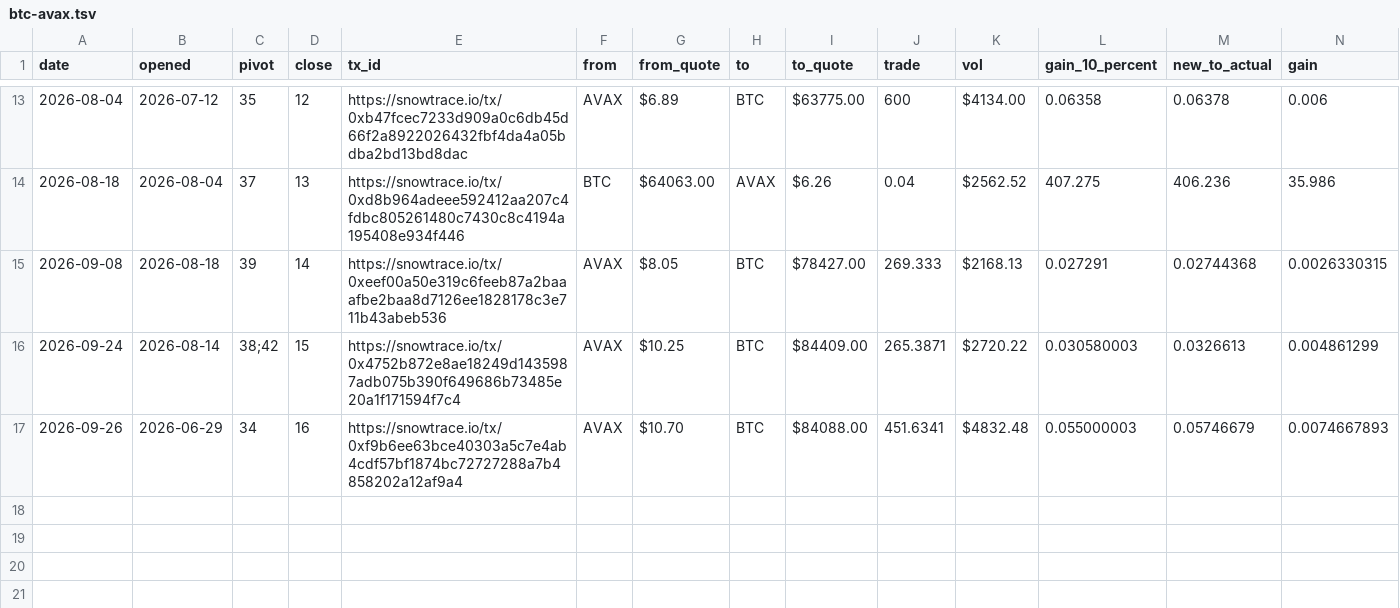
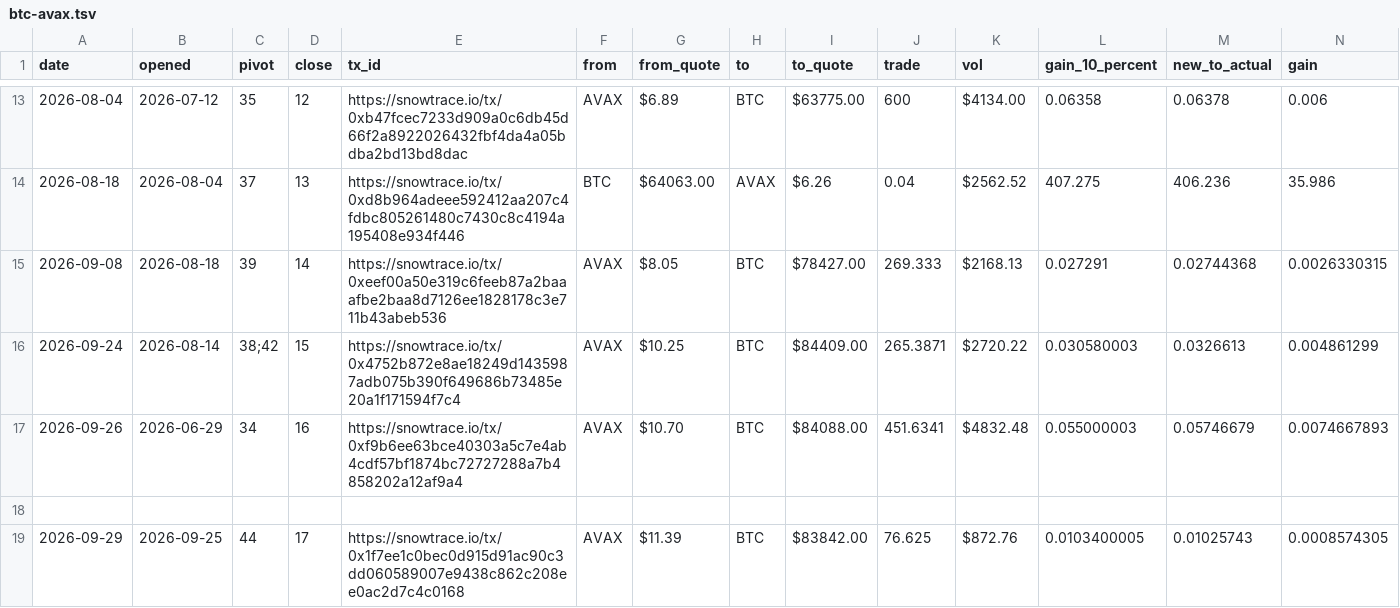
Before and after one commit to pivoteur/pivoteur.github.io, a TSV file: data/pivots/close/raw/btc-avax.tsv, drawn as a sheet; only a part is shown, gaps mark what is left out; rows hold the shown columns only; the diff names each change by its address in the sheet, - before the commit and + after, or states it on an @@ line.

Commit message:
wyrd 2026-09-29

```diff
--- a/data/pivots/close/raw/btc-avax.tsv
+++ b/data/pivots/close/raw/btc-avax.tsv
+row 18: (empty)
+row 19: 2026-09-29 | 2026-09-25 | 44 | 17 | https://snowtrace.io/tx/0x1f7ee1c0bec0d915d91ac90c3dd060589007e9438c862c208ee0ac2d7c4c0168 | AVAX | $11.39 | BTC | $83842.00 | 76.625 | $872.76 | 0.0103400005 | 0.01025743 | 0.0008574305
```
